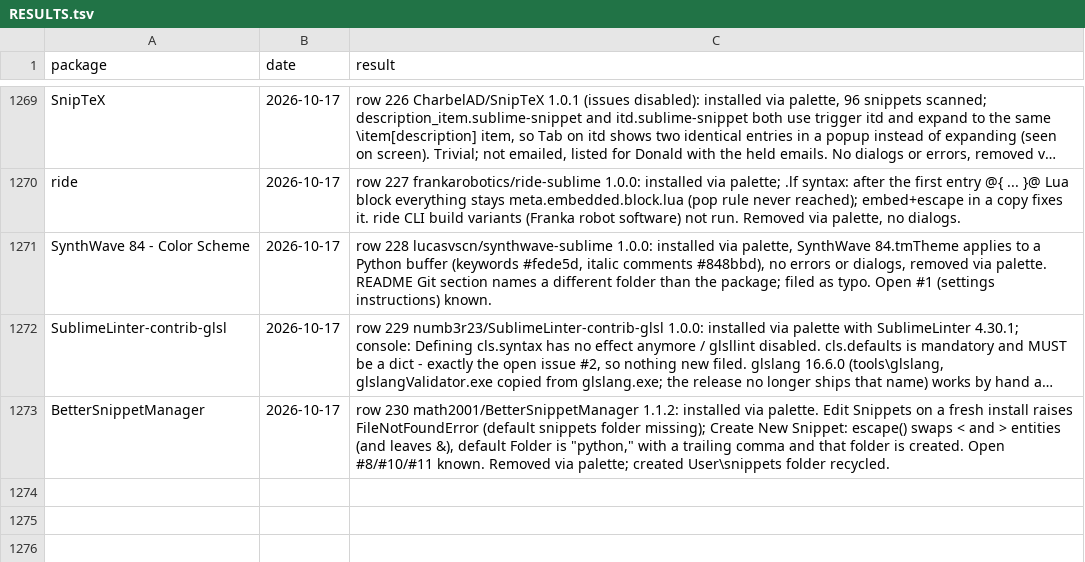
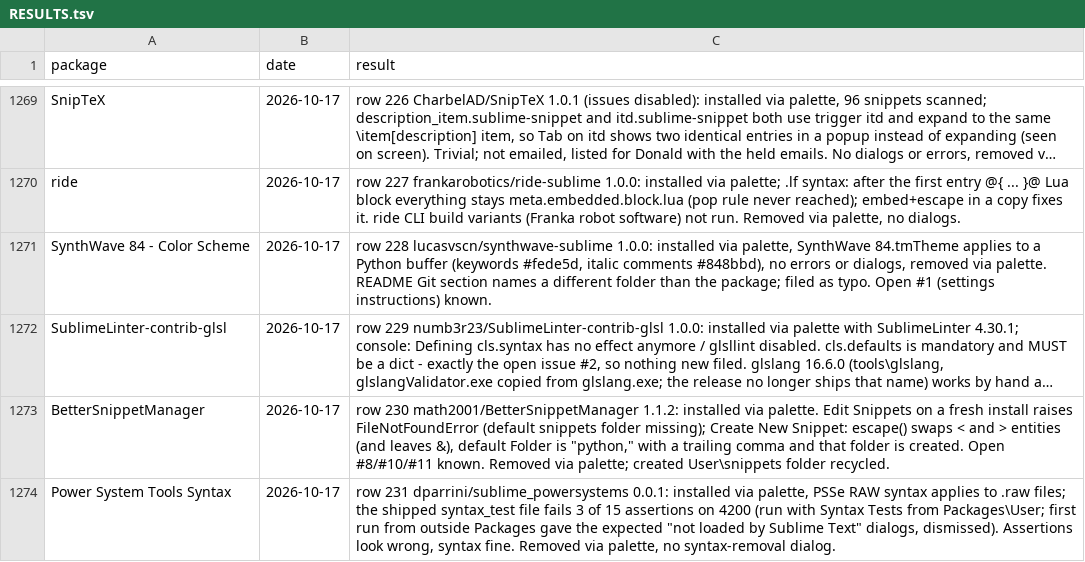
Before and after one commit to dpc00/sublime-package-audit, a TSV file: RESULTS.tsv, drawn as a sheet; only a part is shown, gaps mark what is left out; long unchanged cells end in …; the diff names each change by its address in the sheet, - before the commit and + after, or states it on an @@ line.

```diff
--- a/RESULTS.tsv
+++ b/RESULTS.tsv
+row 1274: Power System Tools Syntax | 2026-10-17 | row 231 dparrini/sublime_powersystems 0.0.1: installed via palette, PSSe RAW syntax applies to .raw files; the shipped syntax_test file fails 3 of 15 assertions on 4200 (run with Syntax Tests from Packages\User; first run from outside Packages gave the expected "not loaded by Sublime Text" dialogs, dismissed). Assertions look wrong, syntax fine. Removed via palette, no syntax-removal dialog.
```
Also changed, not shown: ISSUES.tsv, 1 other file.
